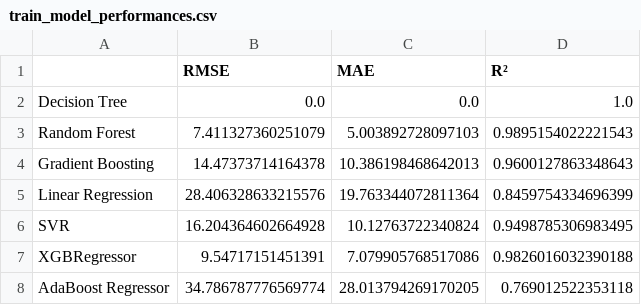
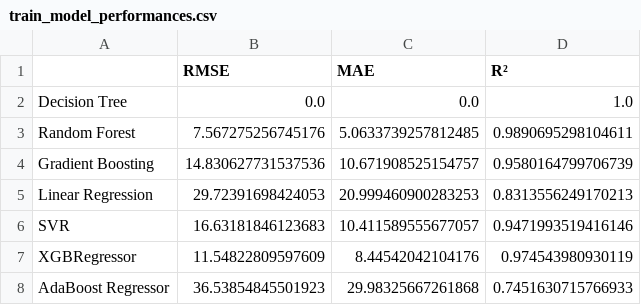
Before and after one commit to Vipina7/WaterConsumptionPredicton, a CSV file: artifacts/train_model_performances.csv, drawn as a sheet.

```diff
--- a/artifacts/train_model_performances.csv
+++ b/artifacts/train_model_performances.csv
@@ -2,7 +2,7 @@
 Decision Tree,0.0,0.0,1.0
-Random Forest,7.411327360251079,5.003892728097103,0.9895154022221543
-Gradient Boosting,14.47373714164378,10.386198468642013,0.9600127863348643
-Linear Regression,28.406328633215576,19.763344072811364,0.8459754334696399
-SVR,16.204364602664928,10.12763722340824,0.9498785306983495
-XGBRegressor,9.54717151451391,7.079905768517086,0.9826016032390188
-AdaBoost Regressor,34.786787776569774,28.013794269170205,0.769012522353118
+Random Forest,7.567275256745176,5.0633739257812485,0.9890695298104611
+Gradient Boosting,14.830627731537536,10.671908525154757,0.9580164799706739
+Linear Regression,29.72391698424053,20.999460900283253,0.8313556249170213
+SVR,16.63181846123683,10.411589555677057,0.9471993519416146
+XGBRegressor,11.54822809597609,8.44542042104176,0.974543980930119
+AdaBoost Regressor,36.53854845501923,29.98325667261868,0.7451630715766933
```
Also changed, not shown: artifacts/test_model_performance.csv, 6 other files.
